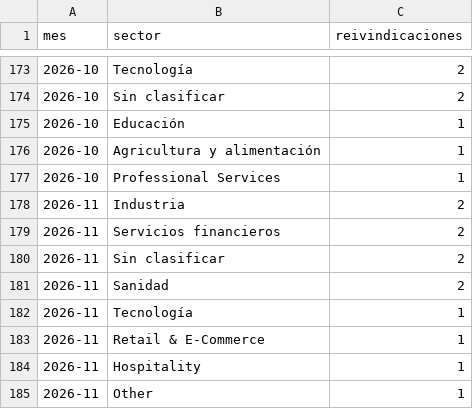
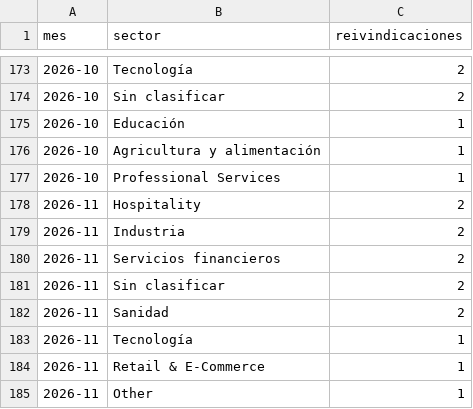
Before and after one commit to lluis-ridao/enllano-datos, a CSV file: datos/ransomware-espana.csv, drawn as a sheet; only a part is shown, gaps mark what is left out.

```diff
--- a/datos/ransomware-espana.csv
+++ b/datos/ransomware-espana.csv
@@ -177,2 +177,3 @@ mes,sector,reivindicaciones
 2026-10,Professional Services,1
+2026-11,Hospitality,2
 2026-11,Industria,2
@@ -183,3 +184,2 @@ mes,sector,reivindicaciones
 2026-11,Retail & E-Commerce,1
-2026-11,Hospitality,1
 2026-11,Other,1
```
Also changed, not shown: datos/alternativas-libres.csv, datos/demanda-electrica.csv, 5 other files.
